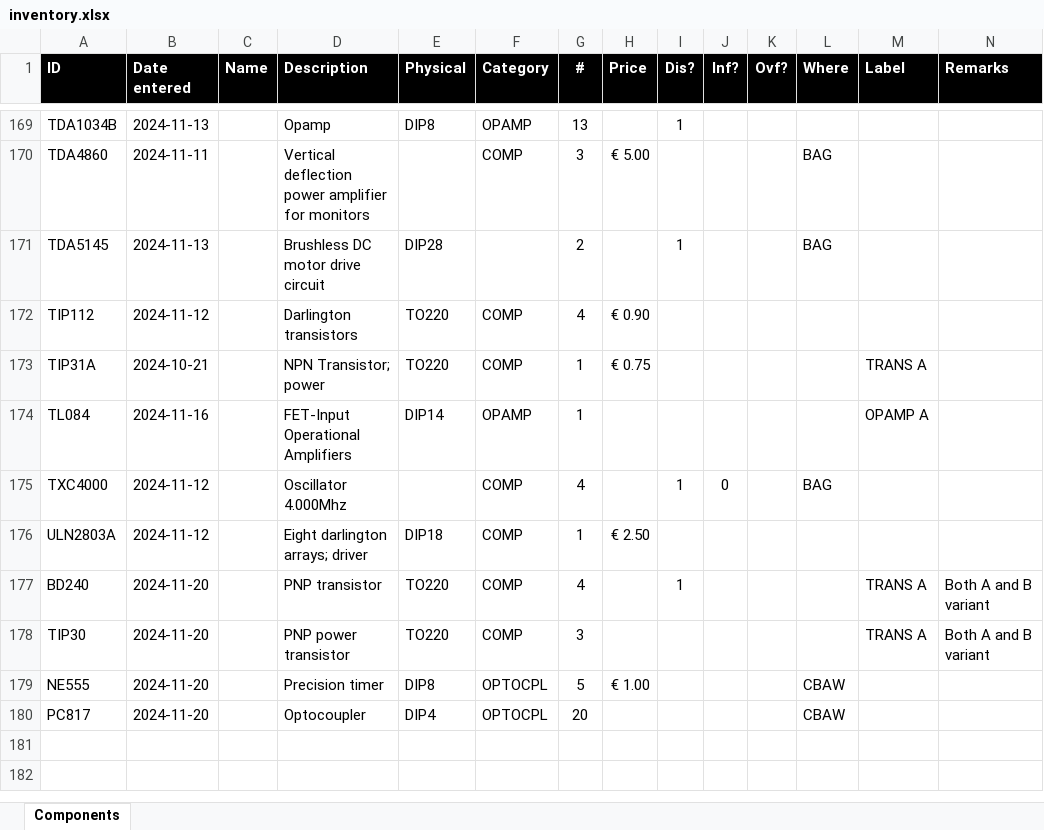
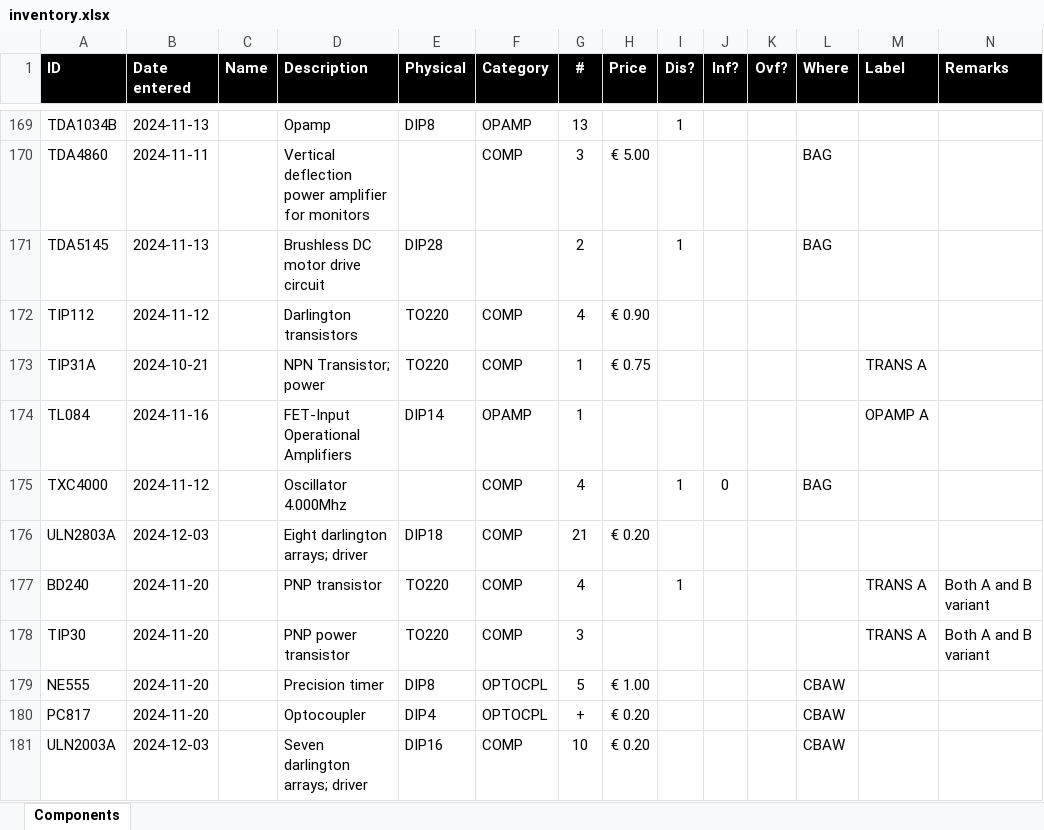
Before and after one commit to xatapult/component-inventory, an Excel workbook: src/inventory.xlsx, sheet Components, drawn as a sheet; only a part is shown, gaps mark what is left out; values as stored, in another font and other column widths than the file's, no borders; table styles not drawn; the diff names each change by its address in the sheet, - before the commit and + after, or states it on an @@ line.

```diff
--- a/src/inventory.xlsx (sheet Components)
+++ b/src/inventory.xlsx (sheet Components)
-B176 (Date entered): 2024-11-12
+B176 (Date entered): 2024-12-03
-G176 (#): 1
+G176 (#): 21
-H176 (Price): € 2.50
+H176 (Price): € 0.20
-G180 (#): 20
+G180 (#): +
-H180 (Price): (empty)
+H180 (Price): € 0.20
+row 181: ULN2003A | 2024-12-03 |  | Seven darlington arrays; driver | DIP16 | COMP | 10 | € 0.20 |  |  |  | CBAW
```
Also changed, not shown: 2 other files.
